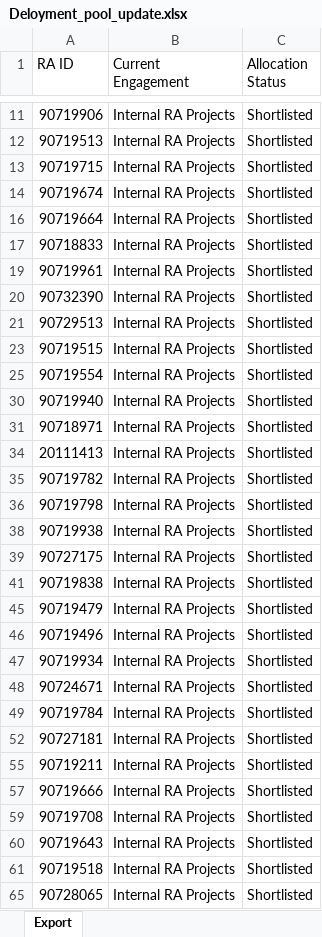
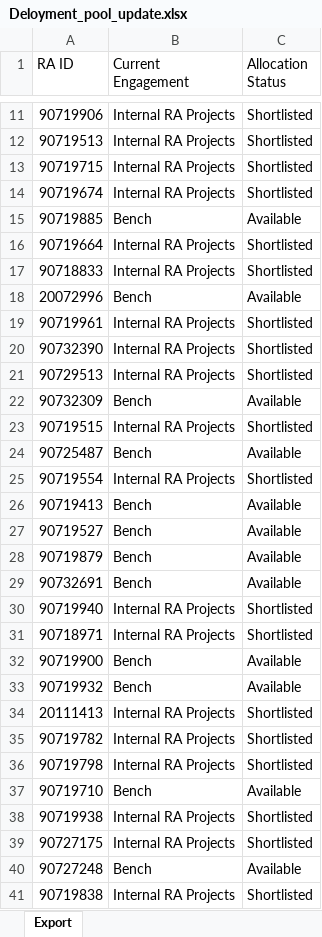
Before and after one commit to Anjana2104/AM-APP, an Excel workbook: Ref docs/Resource/Deloyment_pool_update.xlsx, sheet Export, drawn as a sheet; only a part is shown, gaps mark what is left out; the shorter side is filled out with more unchanged rows; values as stored, in another font and other column widths than the file's, no borders; the diff covers the shown part only; the diff names each change by its address in the sheet, - before the commit and + after, or states it on an @@ line.

```diff
--- a/Ref docs/Resource/Deloyment_pool_update.xlsx (sheet Export)
+++ b/Ref docs/Resource/Deloyment_pool_update.xlsx (sheet Export)
@@ row 15 unhidden: 90719885 | Bench | Available @@
@@ row 18 unhidden: 20072996 | Bench | Available @@
@@ row 22 unhidden: 90732309 | Bench | Available @@
@@ row 24 unhidden: 90725487 | Bench | Available @@
@@ row 26 unhidden: 90719413 | Bench | Available @@
@@ row 27 unhidden: 90719527 | Bench | Available @@
@@ row 28 unhidden: 90719879 | Bench | Available @@
@@ row 29 unhidden: 90732691 | Bench | Available @@
@@ row 32 unhidden: 90719900 | Bench | Available @@
@@ row 33 unhidden: 90719932 | Bench | Available @@
@@ row 37 unhidden: 90719710 | Bench | Available @@
@@ row 40 unhidden: 90727248 | Bench | Available @@
```
Also changed, not shown: 25 hidden or unhidden rows elsewhere in this sheet, Ref docs/Resource/Resource Details - Formatted.xlsx, 39 other files.
